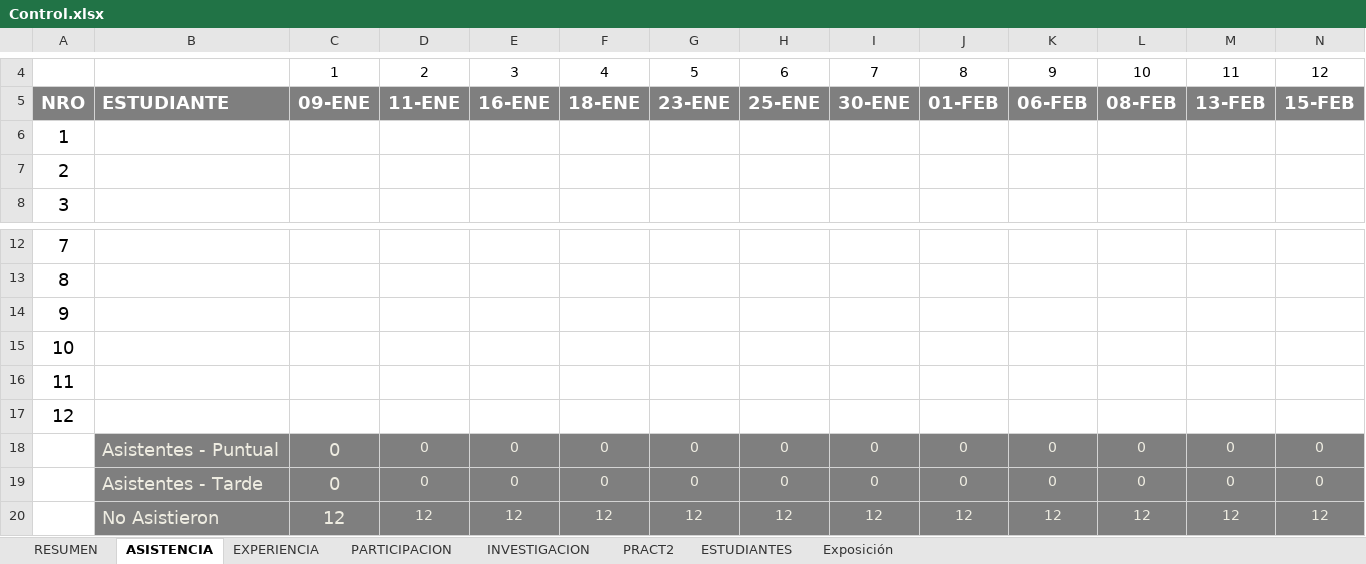
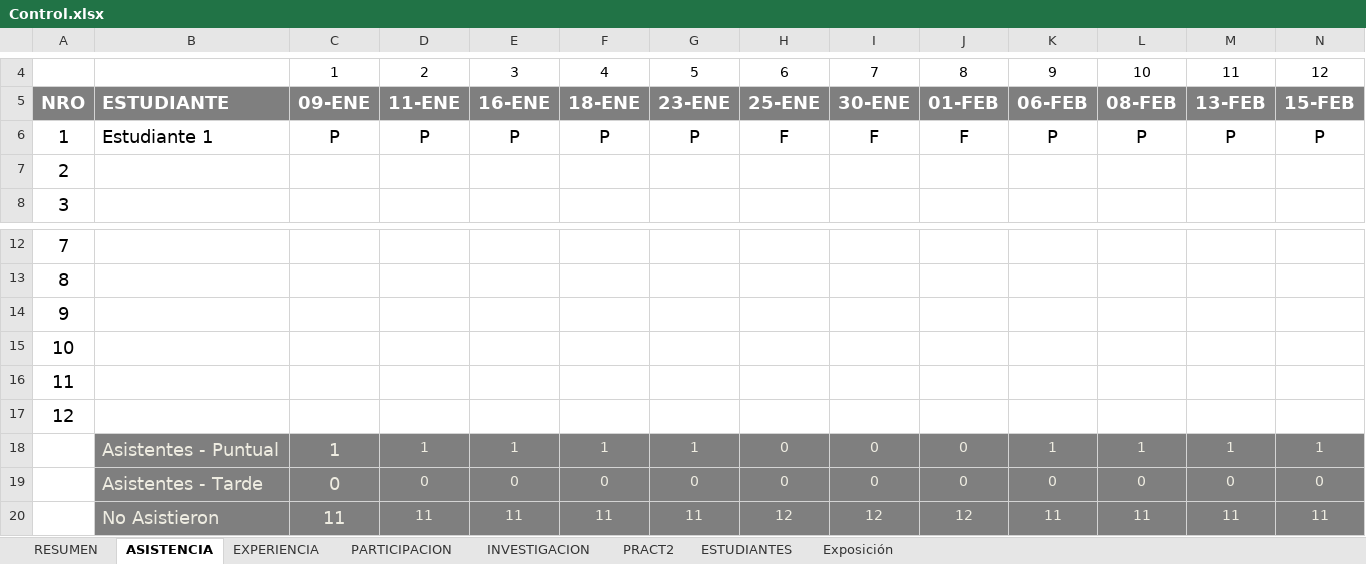
Before and after one commit to gcoronelc/UCS_WebService_001, an Excel workbook: Doc/Control.xlsx, sheet ASISTENCIA, drawn as a sheet; only a part is shown, gaps mark what is left out; values as stored, in another font and other column widths than the file's, no borders; removed rows and columns are numbered as before the commit, all else as after; rows hold the shown columns only; the diff covers the shown part only; the diff names each change by its address in the sheet, - before the commit and + after, or states it on an @@ line.

```diff
--- a/Doc/Control.xlsx (sheet ASISTENCIA)
+++ b/Doc/Control.xlsx (sheet ASISTENCIA)
-B6: (empty)
+B6: Estudiante 1
-C6: (empty)
+C6: P
-D6: (empty)
+D6: P
-E6: (empty)
+E6: P
-F6: (empty)
+F6: P
-G6: (empty)
+G6: P
-H6: (empty)
+H6: F
-I6: (empty)
+I6: F
-J6: (empty)
+J6: F
-K6: (empty)
+K6: P
-L6: (empty)
+L6: P
-M6: (empty)
+M6: P
-N6: (empty)
+N6: P
-row 18:  | Asistentes - Puntual | 0 | 0 | 0 | 0 | 0 | 0 | 0 | 0 | 0 | 0 | 0 | 0
+row 18:  | Asistentes - Puntual | 1 | 1 | 1 | 1 | 1 | 0 | 0 | 0 | 1 | 1 | 1 | 1
-row 20:  | No Asistieron | 12 | 12 | 12 | 12 | 12 | 12 | 12 | 12 | 12 | 12 | 12 | 12
+row 20:  | No Asistieron | 11 | 11 | 11 | 11 | 11 | 12 | 12 | 12 | 11 | 11 | 11 | 11
```
Also changed, not shown: 5 edited cells elsewhere in this sheet, sheet RESUMEN, 1 other file.
